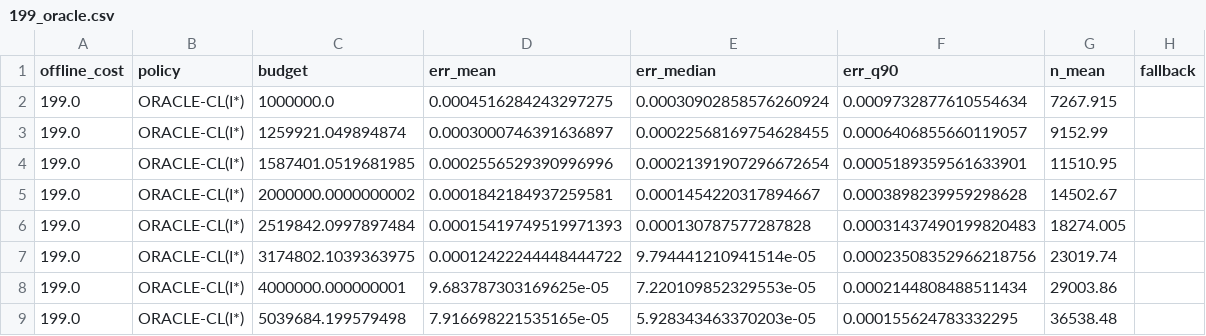
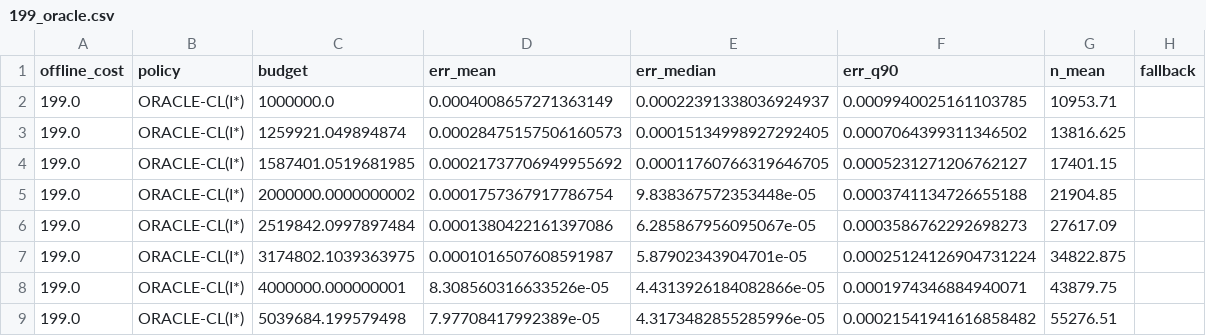
Before and after one commit to randomly-anonymized/unknown_sources_known_target, a CSV file: adaptive-sampling-experiments/results/E3_budget_parts/199_oracle.csv, drawn as a sheet; only a part is shown; the diff covers the shown part only.

```diff
--- a/adaptive-sampling-experiments/results/E3_budget_parts/199_oracle.csv
+++ b/adaptive-sampling-experiments/results/E3_budget_parts/199_oracle.csv
@@ -1,9 +1,9 @@
 offline_cost,policy,budget,err_mean,err_median,err_q90,n_mean,fallback
-199.0,ORACLE-CL(I*),1000000.0,0.0004516284243297275,0.00030902858576260924,0.0009732877610554634,7267.915,
-199.0,ORACLE-CL(I*),1259921.049894874,0.0003000746391636897,0.00022568169754628455,0.0006406855660119057,9152.99,
-199.0,ORACLE-CL(I*),1587401.0519681985,0.0002556529390996996,0.00021391907296672654,0.0005189359561633901,11510.95,
-199.0,ORACLE-CL(I*),2000000.0000000002,0.0001842184937259581,0.0001454220317894667,0.0003898239959298628,14502.67,
-199.0,ORACLE-CL(I*),2519842.0997897484,0.00015419749519971393,0.000130787577287828,0.00031437490199820483,18274.005,
-199.0,ORACLE-CL(I*),3174802.1039363975,0.00012422244448444722,9.794441210941514e-05,0.00023508352966218756,23019.74,
-199.0,ORACLE-CL(I*),4000000.000000001,9.683787303169625e-05,7.220109852329553e-05,0.0002144808488511434,29003.86,
-199.0,ORACLE-CL(I*),5039684.199579498,7.916698221535165e-05,5.928343463370203e-05,0.000155624783332295,36538.48,
+199.0,ORACLE-CL(I*),1000000.0,0.0004008657271363149,0.00022391338036924937,0.0009940025161103785,10953.71,
+199.0,ORACLE-CL(I*),1259921.049894874,0.00028475157506160573,0.00015134998927292405,0.0007064399311346502,13816.625,
+199.0,ORACLE-CL(I*),1587401.0519681985,0.00021737706949955692,0.00011760766319646705,0.0005231271206762127,17401.15,
+199.0,ORACLE-CL(I*),2000000.0000000002,0.0001757367917786754,9.838367572353448e-05,0.0003741134726655188,21904.85,
+199.0,ORACLE-CL(I*),2519842.0997897484,0.0001380422161397086,6.285867956095067e-05,0.0003586762292698273,27617.09,
+199.0,ORACLE-CL(I*),3174802.1039363975,0.0001016507608591987,5.87902343904701e-05,0.00025124126904731224,34822.875,
+199.0,ORACLE-CL(I*),4000000.000000001,8.308560316633526e-05,4.4313926184082866e-05,0.0001974346884940071,43879.75,
+199.0,ORACLE-CL(I*),5039684.199579498,7.97708417992389e-05,4.3173482855285996e-05,0.00021541941616858482,55276.51,
```
Also changed, not shown: 4 added rows, 1 removed row and 4 edited cells elsewhere in this file, adaptive-sampling-experiments/results/E3_budget.csv, adaptive-sampling-experiments/results/E3_budget_parts/199_alg2.csv, 30 other files.
